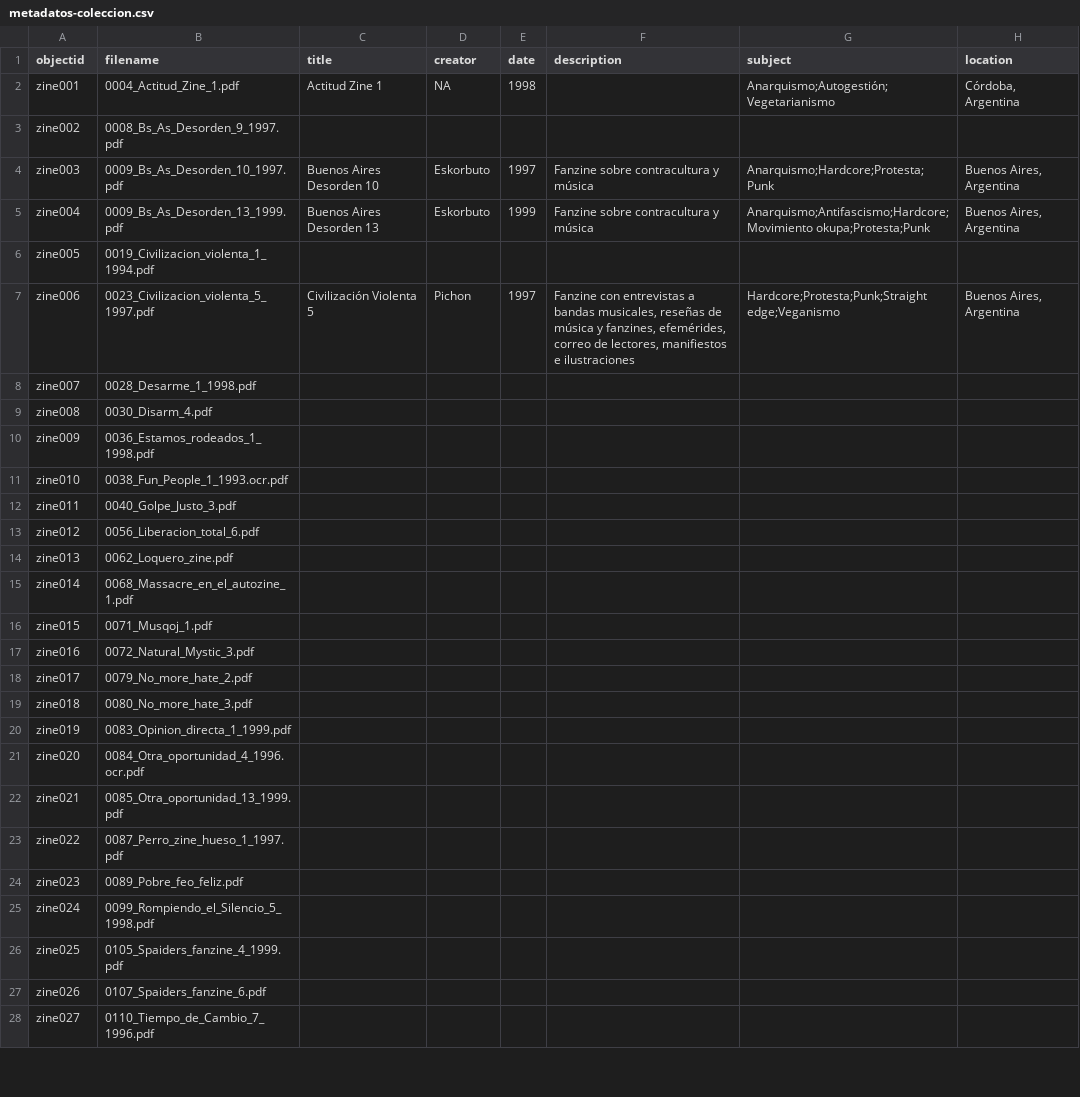
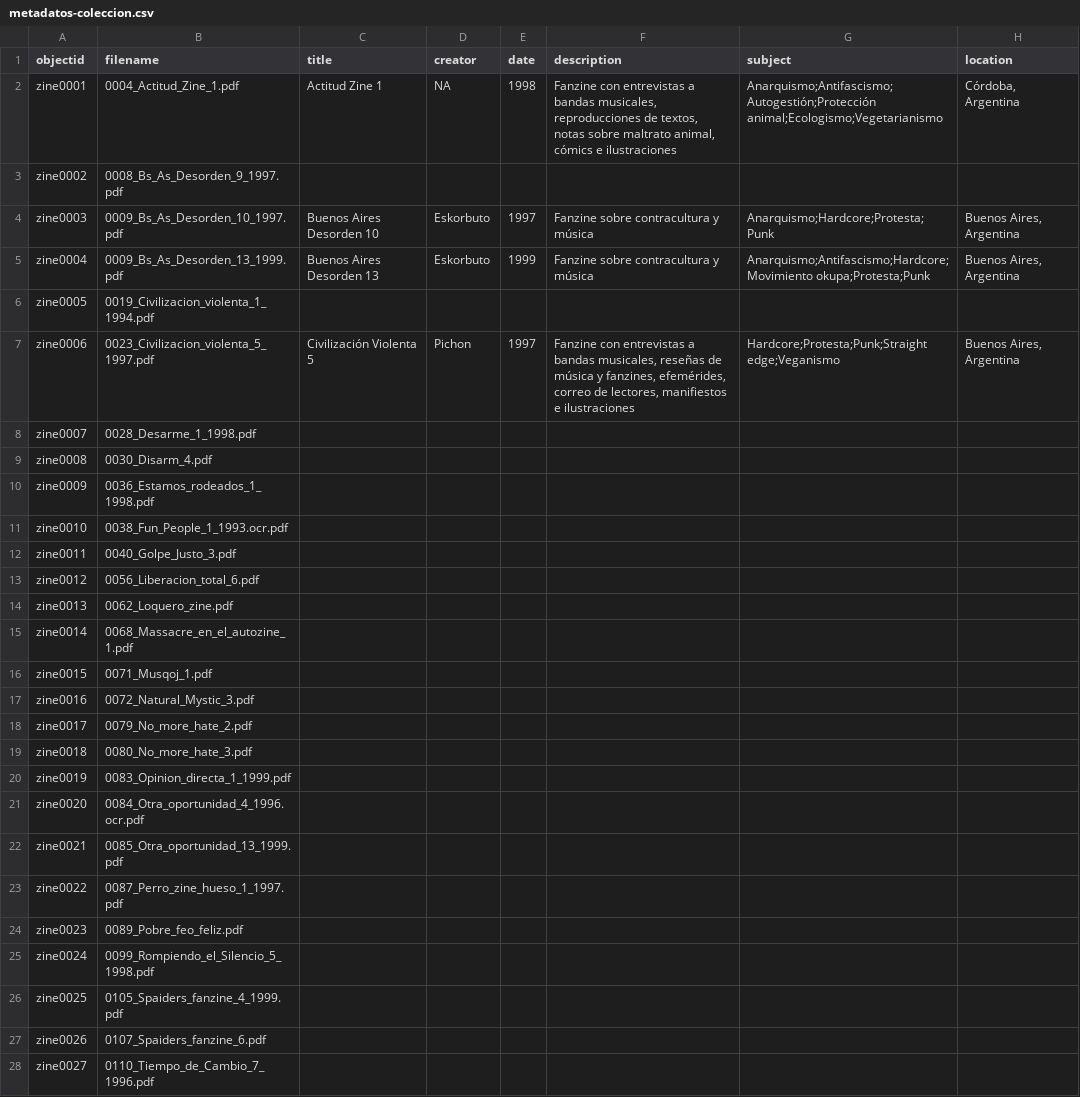
Before and after one commit to hdlabconicet/fanzines-argentinos, a CSV file: _data/metadatos-coleccion.csv, drawn as a sheet; only a part is shown; the diff covers the shown part only; the diff names each change by its address in the sheet, - before the commit and + after, or states it on an @@ line.

Commit message:
metadatos actitud zine 1

```diff
--- a/_data/metadatos-coleccion.csv
+++ b/_data/metadatos-coleccion.csv
-A2 (objectid): zine001
+A2 (objectid): zine0001
-F2 (description): (empty)
+F2 (description): Fanzine con entrevistas a bandas musicales, reproducciones de textos, notas sobre maltrato animal, cómics e ilustraciones
-G2 (subject): Anarquismo;Autogestión;Vegetarianismo
+G2 (subject): Anarquismo;Antifascismo;Autogestión;Protección animal;Ecologismo;Vegetarianismo
-A3 (objectid): zine002
+A3 (objectid): zine0002
-A4 (objectid): zine003
+A4 (objectid): zine0003
-A5 (objectid): zine004
+A5 (objectid): zine0004
-A6 (objectid): zine005
+A6 (objectid): zine0005
-A7 (objectid): zine006
+A7 (objectid): zine0006
-A8 (objectid): zine007
+A8 (objectid): zine0007
-A9 (objectid): zine008
+A9 (objectid): zine0008
-A10 (objectid): zine009
+A10 (objectid): zine0009
-A11 (objectid): zine010
+A11 (objectid): zine0010
-A12 (objectid): zine011
+A12 (objectid): zine0011
-A13 (objectid): zine012
+A13 (objectid): zine0012
-A14 (objectid): zine013
+A14 (objectid): zine0013
-A15 (objectid): zine014
+A15 (objectid): zine0014
-A16 (objectid): zine015
+A16 (objectid): zine0015
-A17 (objectid): zine016
+A17 (objectid): zine0016
-A18 (objectid): zine017
+A18 (objectid): zine0017
-A19 (objectid): zine018
+A19 (objectid): zine0018
-A20 (objectid): zine019
+A20 (objectid): zine0019
-A21 (objectid): zine020
+A21 (objectid): zine0020
-A22 (objectid): zine021
+A22 (objectid): zine0021
-A23 (objectid): zine022
+A23 (objectid): zine0022
-A24 (objectid): zine023
+A24 (objectid): zine0023
-A25 (objectid): zine024
+A25 (objectid): zine0024
-A26 (objectid): zine025
+A26 (objectid): zine0025
-A27 (objectid): zine026
+A27 (objectid): zine0026
-A28 (objectid): zine027
+A28 (objectid): zine0027
```
Also changed, not shown: 17 edited cells elsewhere in this file.
